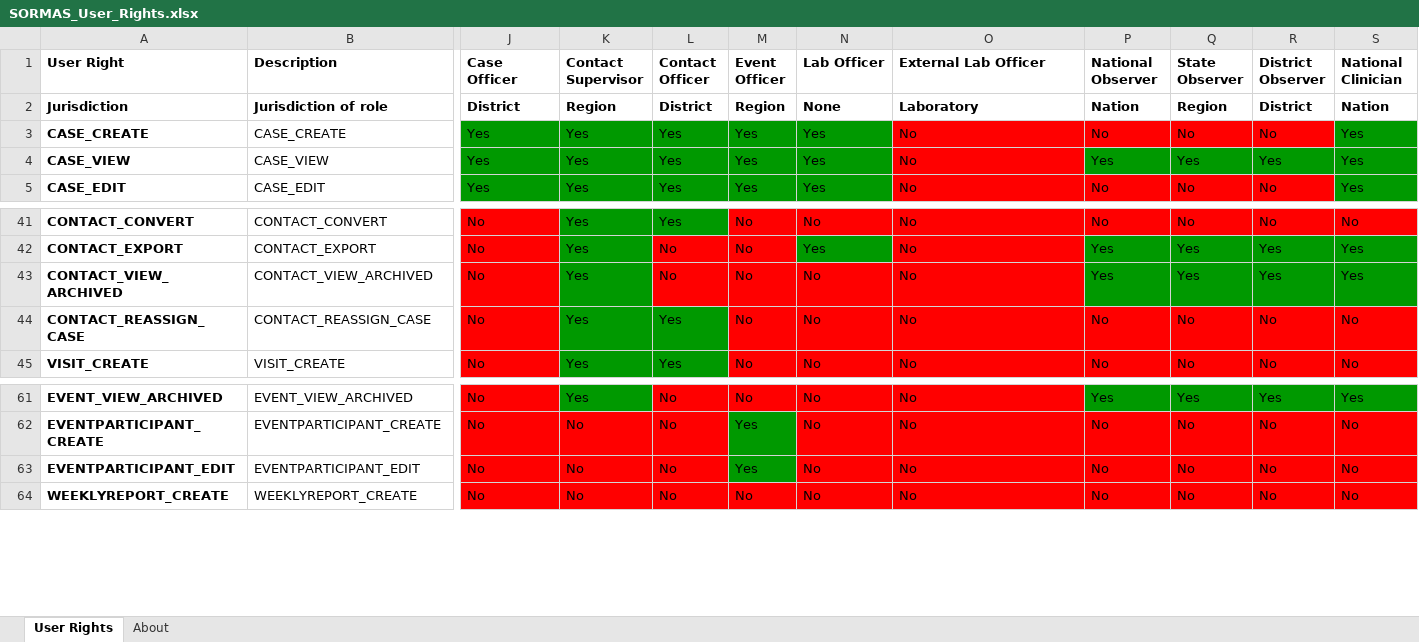
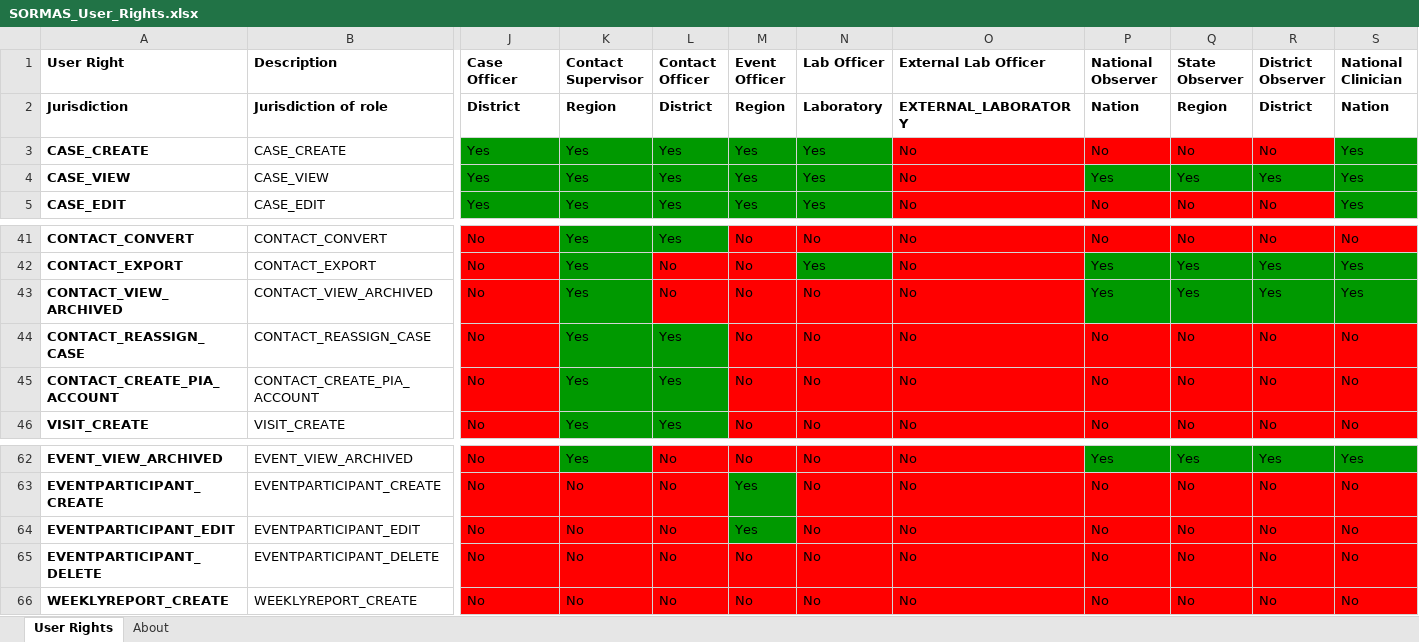
Before and after one commit to SORMAS-Foundation/SORMAS-Project, an Excel workbook: sormas-api/src/main/resources/doc/SORMAS_User_Rights.xlsx, sheet User Rights, drawn as a sheet; only a part is shown, gaps mark what is left out; values as stored, in another font and other column widths than the file's, no borders; rows hold the shown columns only; the diff names each change by its address in the sheet, - before the commit and + after, or states it on an @@ line.

```diff
--- a/sormas-api/src/main/resources/doc/SORMAS_User_Rights.xlsx (sheet User Rights)
+++ b/sormas-api/src/main/resources/doc/SORMAS_User_Rights.xlsx (sheet User Rights)
-N2 (Lab Officer): None
+N2 (Lab Officer): Laboratory
-O2 (External Lab Officer): Laboratory
+O2 (External Lab Officer): EXTERNAL_LABORATORY
+row 45: CONTACT_CREATE_PIA_ACCOUNT | CONTACT_CREATE_PIA_ACCOUNT | No | Yes | Yes | No | No | No | No | No | No | No
+row 65: EVENTPARTICIPANT_DELETE | EVENTPARTICIPANT_DELETE | No | No | No | No | No | No | No | No | No | No
```
Also changed, not shown: sormas-api/src/main/resources/doc/SORMAS_Data_Dictionary.xlsx, 1 other file.
